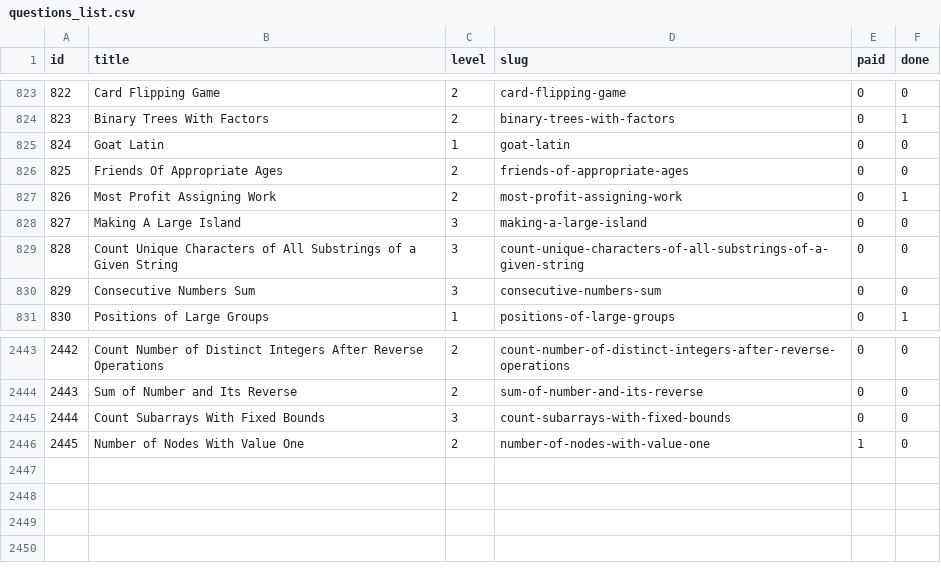
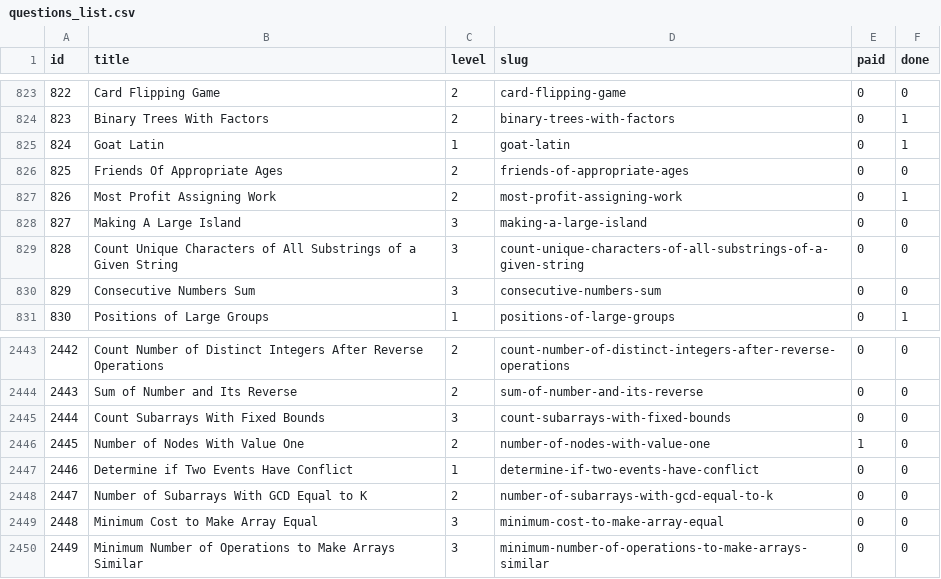
Before and after one commit to vNaonLu/leetcode-daily, a CSV file: src/questions_list.csv, drawn as a sheet; only a part is shown, gaps mark what is left out.

```diff
--- a/src/questions_list.csv
+++ b/src/questions_list.csv
@@ -824,3 +824,3 @@ id,title,level,slug,paid,done
 823,Binary Trees With Factors,2,binary-trees-with-factors,0,1
-824,Goat Latin,1,goat-latin,0,0
+824,Goat Latin,1,goat-latin,0,1
 825,Friends Of Appropriate Ages,2,friends-of-appropriate-ages,0,0
@@ -2446 +2446,5 @@ id,title,level,slug,paid,done
 2445,Number of Nodes With Value One,2,number-of-nodes-with-value-one,1,0
+2446,Determine if Two Events Have Conflict,1,determine-if-two-events-have-conflict,0,0
+2447,Number of Subarrays With GCD Equal to K,2,number-of-subarrays-with-gcd-equal-to-k,0,0
+2448,Minimum Cost to Make Array Equal,3,minimum-cost-to-make-array-equal,0,0
+2449,Minimum Number of Operations to Make Arrays Similar,3,minimum-number-of-operations-to-make-arrays-similar,0,0
```
Also changed, not shown: src/logs.csv, 4 other files.
